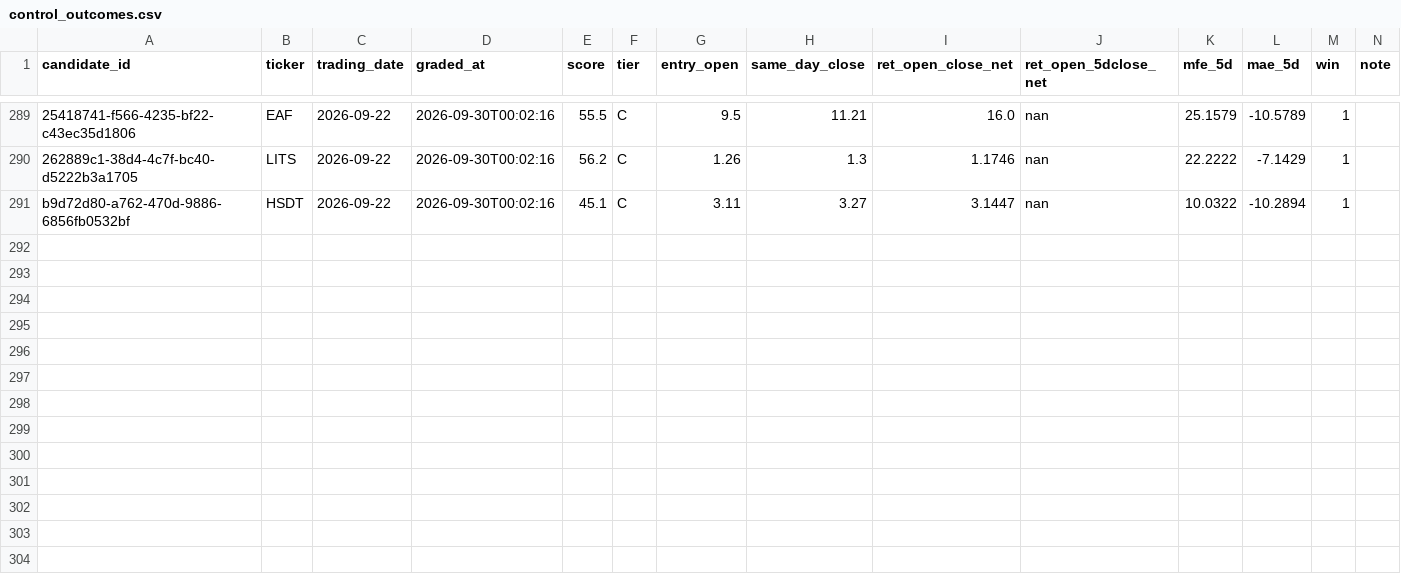
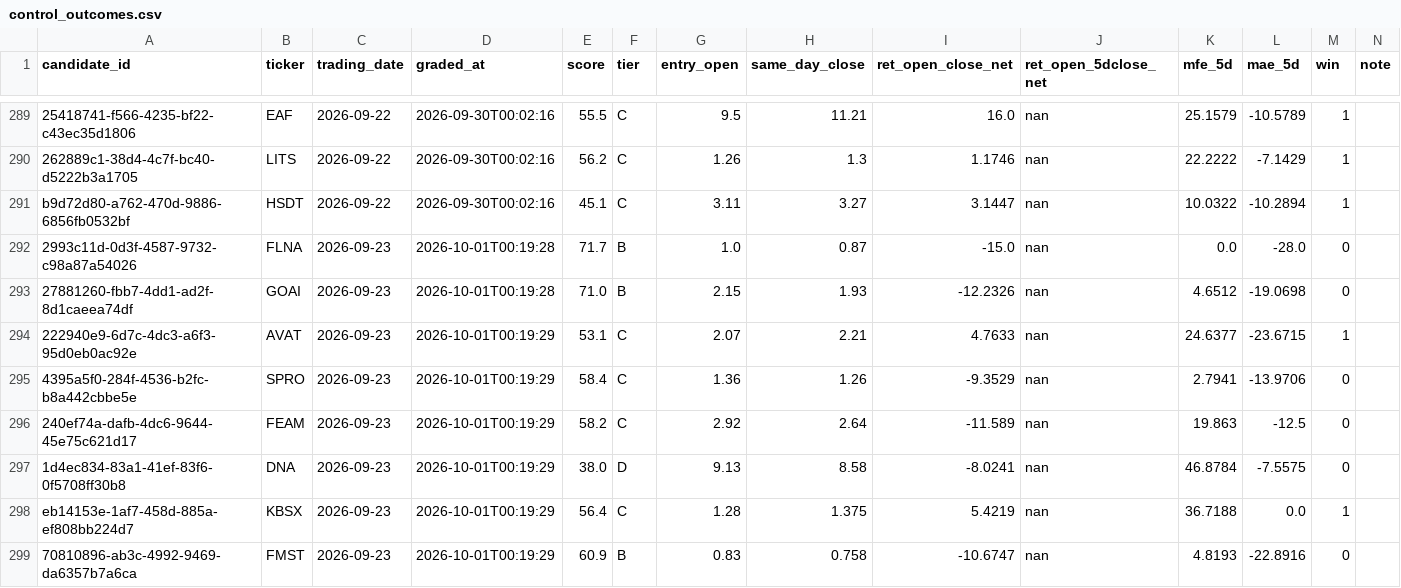
Before and after one commit to joshldavis/ThePickLog, a CSV file: control_outcomes.csv, drawn as a sheet; only a part is shown, gaps mark what is left out; the diff names each change by its address in the sheet, - before the commit and + after, or states it on an @@ line.

```diff
--- a/control_outcomes.csv
+++ b/control_outcomes.csv
+row 292: 2993c11d-0d3f-4587-9732-c98a87a54026 | FLNA | 2026-09-23 | 2026-10-01T00:19:28 | 71.7 | B | 1.0 | 0.87 | -15.0 | nan | 0.0 | -28.0 | 0
+row 293: 27881260-fbb7-4dd1-ad2f-8d1caeea74df | GOAI | 2026-09-23 | 2026-10-01T00:19:28 | 71.0 | B | 2.15 | 1.93 | -12.2326 | nan | 4.6512 | -19.0698 | 0
+row 294: 222940e9-6d7c-4dc3-a6f3-95d0eb0ac92e | AVAT | 2026-09-23 | 2026-10-01T00:19:29 | 53.1 | C | 2.07 | 2.21 | 4.7633 | nan | 24.6377 | -23.6715 | 1
+row 295: 4395a5f0-284f-4536-b2fc-b8a442cbbe5e | SPRO | 2026-09-23 | 2026-10-01T00:19:29 | 58.4 | C | 1.36 | 1.26 | -9.3529 | nan | 2.7941 | -13.9706 | 0
+row 296: 240ef74a-dafb-4dc6-9644-45e75c621d17 | FEAM | 2026-09-23 | 2026-10-01T00:19:29 | 58.2 | C | 2.92 | 2.64 | -11.589 | nan | 19.863 | -12.5 | 0
+row 297: 1d4ec834-83a1-41ef-83f6-0f5708ff30b8 | DNA | 2026-09-23 | 2026-10-01T00:19:29 | 38.0 | D | 9.13 | 8.58 | -8.0241 | nan | 46.8784 | -7.5575 | 0
+row 298: eb14153e-1af7-458d-885a-ef808bb224d7 | KBSX | 2026-09-23 | 2026-10-01T00:19:29 | 56.4 | C | 1.28 | 1.375 | 5.4219 | nan | 36.7188 | 0.0 | 1
+row 299: 70810896-ab3c-4992-9469-da6357b7a6ca | FMST | 2026-09-23 | 2026-10-01T00:19:29 | 60.9 | B | 0.83 | 0.758 | -10.6747 | nan | 4.8193 | -22.8916 | 0
```
Also changed, not shown: experiments/EXP06-SUPERTREND-outcomes.csv, experiments/EXP07-SMAPULL-outcomes.csv, 11 other files.
